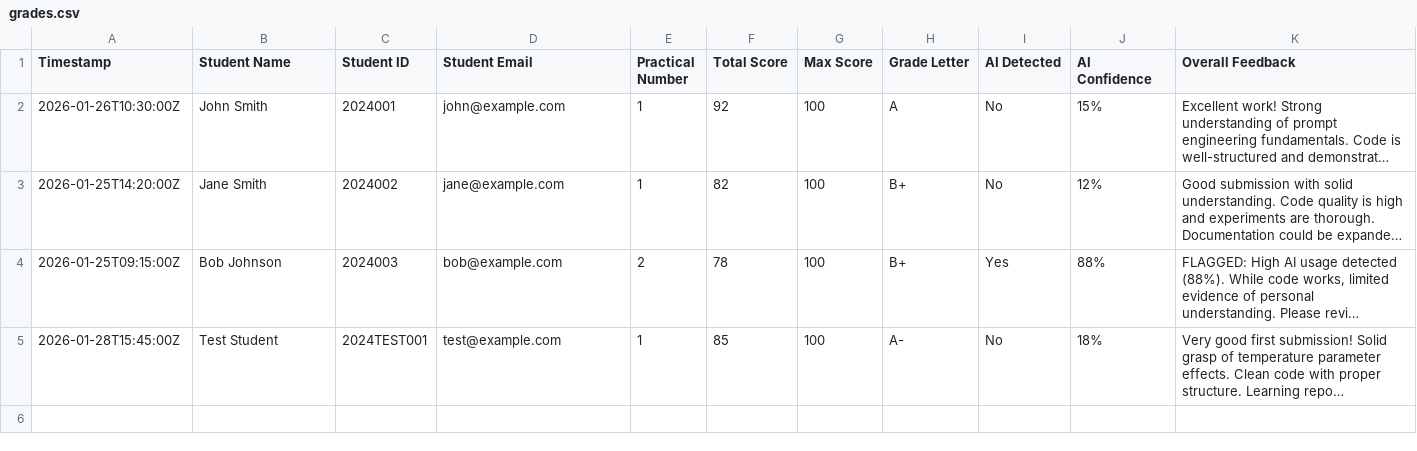
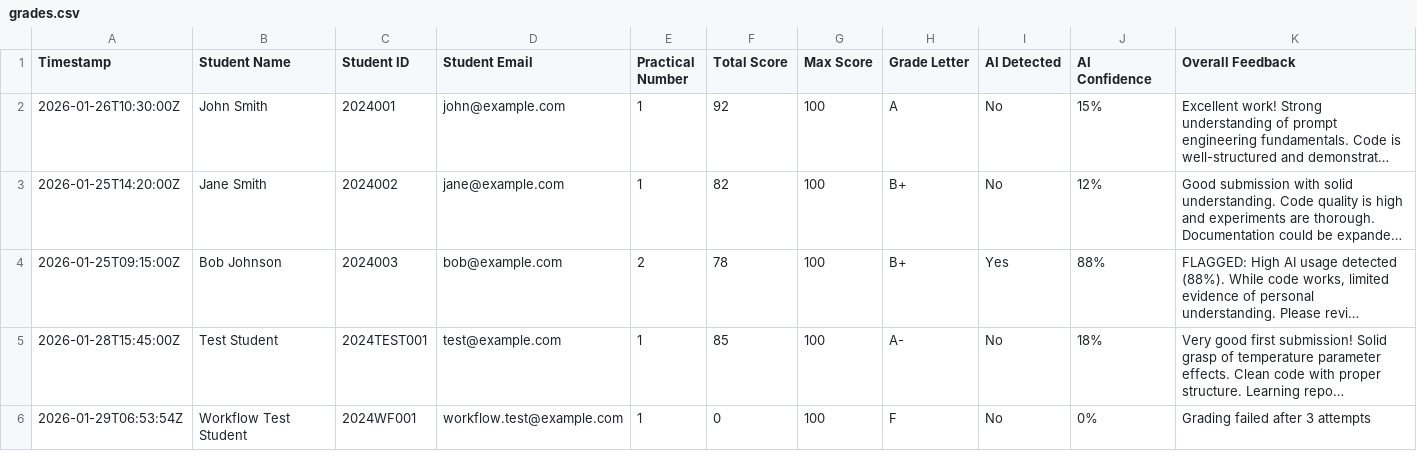
Before and after one commit to dayashankar-ai/ai-assignment-grader, a CSV file: results/grades.csv, drawn as a sheet; long unchanged cells end in …; the diff names each change by its address in the sheet, - before the commit and + after, or states it on an @@ line.

```diff
--- a/results/grades.csv
+++ b/results/grades.csv
+row 6: 2026-01-29T06:53:54Z | Workflow Test Student | 2024WF001 | workflow.test@example.com | 1 | 0 | 100 | F | No | 0% | Grading failed after 3 attempts
```
